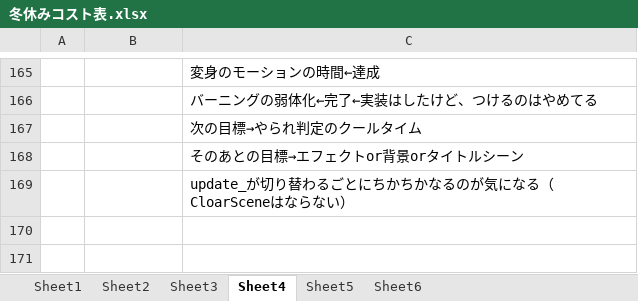
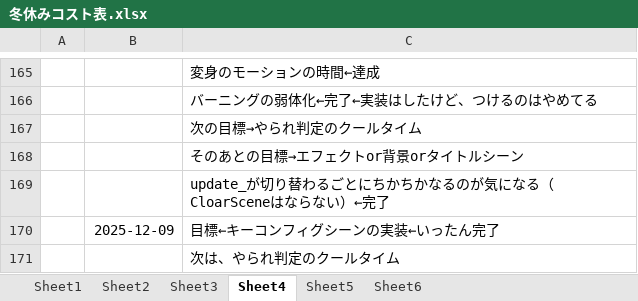
Before and after one commit to hir4rin/2025_winter, an Excel workbook: 冬休みコスト表.xlsx, sheet Sheet4, drawn as a sheet; only a part is shown, gaps mark what is left out; values as stored, in another font and other column widths than the file's, no borders; the diff names each change by its address in the sheet, - before the commit and + after, or states it on an @@ line.

Commit message:
キーコンフィグシーンの実装

```diff
--- a/冬休みコスト表.xlsx (sheet Sheet4)
+++ b/冬休みコスト表.xlsx (sheet Sheet4)
-C169: …らない）
+C169: …らない）←完了
+row 170:  | 2025-12-09 | 目標←キーコンフィグシーンの実装←いったん完了
+row 171:  |  | 次は、やられ判定のクールタイム
```
Also changed, not shown: 8 other files.
